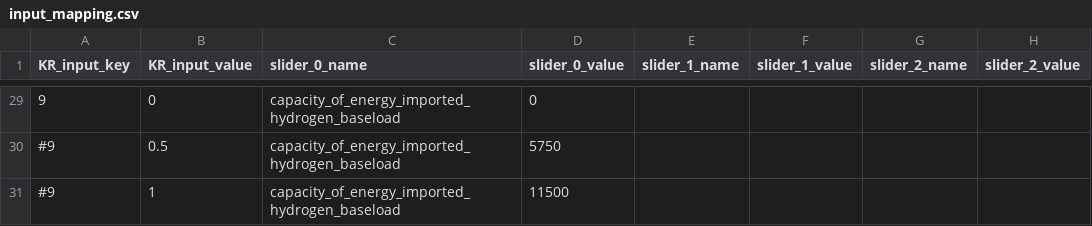
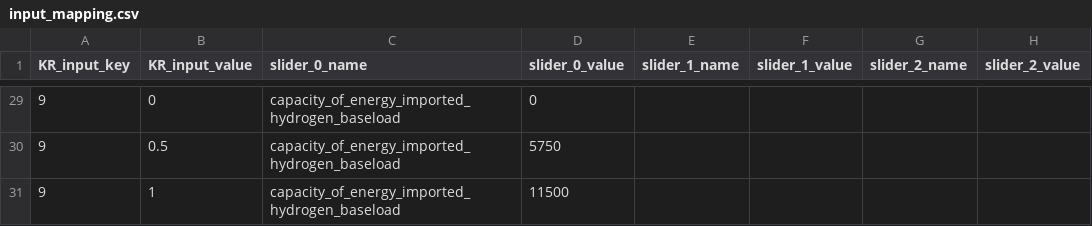
Before and after one commit to quintel/klimaatraadplegingstool, a CSV file: config/input_mapping.csv, drawn as a sheet; only a part is shown, gaps mark what is left out; the diff covers the shown part only; the diff names each change by its address in the sheet, - before the commit and + after, or states it on an @@ line.

```diff
--- a/config/input_mapping.csv
+++ b/config/input_mapping.csv
-A30:A31 (KR_input_key): #9
+A30:A31 (KR_input_key): 9
```
Also changed, not shown: 18 edited cells elsewhere in this file, config/basic_scenarios.csv, 3 other files.
